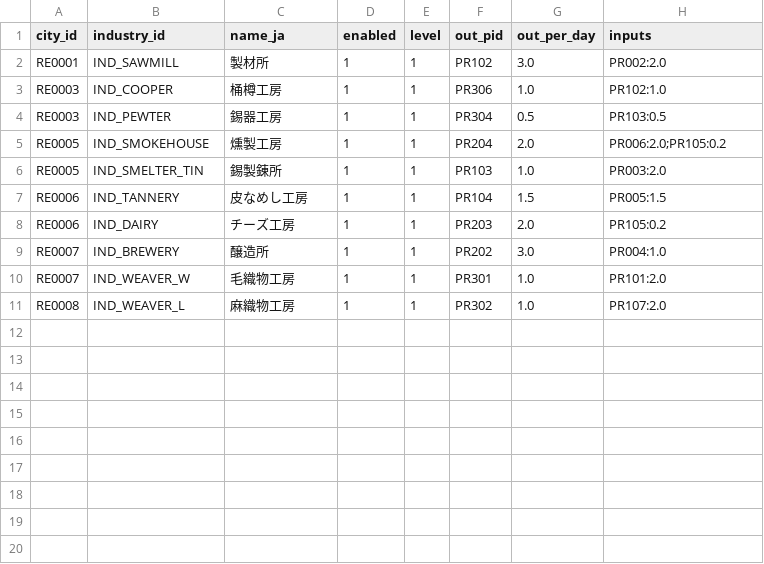
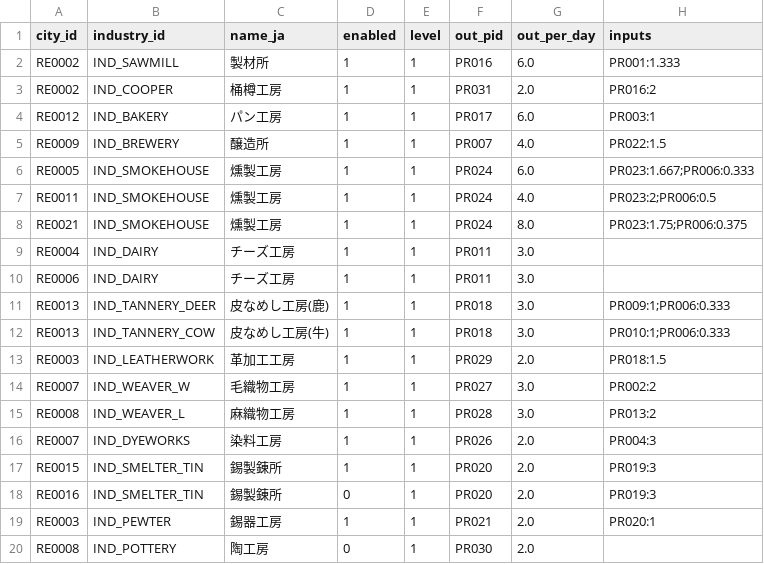
Before and after one commit to endbreakgt-jpg/guild-of-merchants, a CSV file: data/industries.csv, drawn as a sheet.

```diff
--- a/data/industries.csv
+++ b/data/industries.csv
@@ -1,11 +1,20 @@
 city_id,industry_id,name_ja,enabled,level,out_pid,out_per_day,inputs
-RE0001,IND_SAWMILL,製材所,1,1,PR102,3.0,PR002:2.0
-RE0003,IND_COOPER,桶樽工房,1,1,PR306,1.0,PR102:1.0
-RE0003,IND_PEWTER,錫器工房,1,1,PR304,0.5,PR103:0.5
-RE0005,IND_SMOKEHOUSE,燻製工房,1,1,PR204,2.0,PR006:2.0;PR105:0.2
-RE0005,IND_SMELTER_TIN,錫製錬所,1,1,PR103,1.0,PR003:2.0
-RE0006,IND_TANNERY,皮なめし工房,1,1,PR104,1.5,PR005:1.5
-RE0006,IND_DAIRY,チーズ工房,1,1,PR203,2.0,PR105:0.2
-RE0007,IND_BREWERY,醸造所,1,1,PR202,3.0,PR004:1.0
-RE0007,IND_WEAVER_W,毛織物工房,1,1,PR301,1.0,PR101:2.0
-RE0008,IND_WEAVER_L,麻織物工房,1,1,PR302,1.0,PR107:2.0
+RE0002,IND_SAWMILL,製材所,1,1,PR016,6.0,PR001:1.333
+RE0002,IND_COOPER,桶樽工房,1,1,PR031,2.0,PR016:2
+RE0012,IND_BAKERY,パン工房,1,1,PR017,6.0,PR003:1
+RE0009,IND_BREWERY,醸造所,1,1,PR007,4.0,PR022:1.5
+RE0005,IND_SMOKEHOUSE,燻製工房,1,1,PR024,6.0,PR023:1.667;PR006:0.333
+RE0011,IND_SMOKEHOUSE,燻製工房,1,1,PR024,4.0,PR023:2;PR006:0.5
+RE0021,IND_SMOKEHOUSE,燻製工房,1,1,PR024,8.0,PR023:1.75;PR006:0.375
+RE0004,IND_DAIRY,チーズ工房,1,1,PR011,3.0,
+RE0006,IND_DAIRY,チーズ工房,1,1,PR011,3.0,
+RE0013,IND_TANNERY_DEER,皮なめし工房(鹿),1,1,PR018,3.0,PR009:1;PR006:0.333
+RE0013,IND_TANNERY_COW,皮なめし工房(牛),1,1,PR018,3.0,PR010:1;PR006:0.333
+RE0003,IND_LEATHERWORK,革加工工房,1,1,PR029,2.0,PR018:1.5
+RE0007,IND_WEAVER_W,毛織物工房,1,1,PR027,3.0,PR002:2
+RE0008,IND_WEAVER_L,麻織物工房,1,1,PR028,3.0,PR013:2
+RE0007,IND_DYEWORKS,染料工房,1,1,PR026,2.0,PR004:3
+RE0015,IND_SMELTER_TIN,錫製錬所,1,1,PR020,2.0,PR019:3
+RE0016,IND_SMELTER_TIN,錫製錬所,0,1,PR020,2.0,PR019:3
+RE0003,IND_PEWTER,錫器工房,1,1,PR021,2.0,PR020:1
+RE0008,IND_POTTERY,陶工房,0,1,PR030,2.0,
```
Also changed, not shown: data/city_stock.csv.
